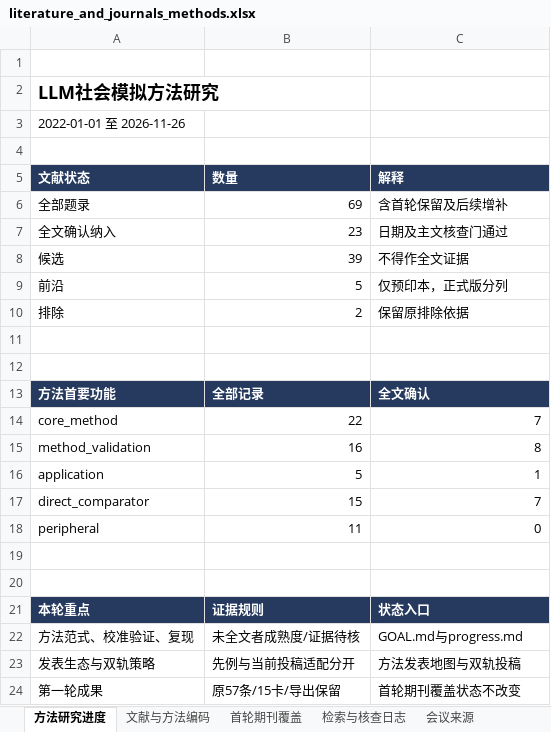
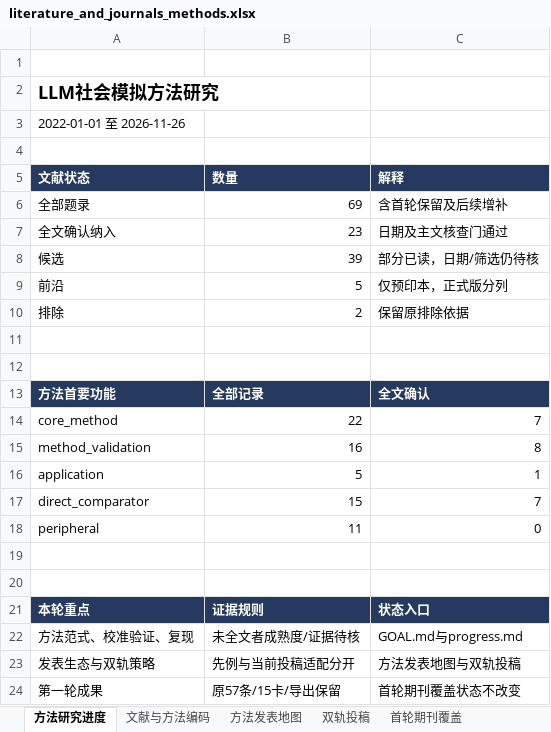
Before and after one commit to BNU-CCR/Agent-EX, an Excel workbook: literature-review/exports/literature_and_journals_methods.xlsx, sheet 方法研究进度, drawn as a sheet; values as stored, in another font and other column widths than the file's, no borders; the diff names each change by its address in the sheet, - before the commit and + after, or states it on an @@ line.

```diff
--- a/literature-review/exports/literature_and_journals_methods.xlsx (sheet 方法研究进度)
+++ b/literature-review/exports/literature_and_journals_methods.xlsx (sheet 方法研究进度)
+sheet tab: 方法发表地图
+sheet tab: 双轨投稿
-C8 (解释): 不得作全文证据
+C8 (解释): 部分已读，日期/筛选仍待核
```
Also changed, not shown: sheet 检索与核查日志, 13 other files.
